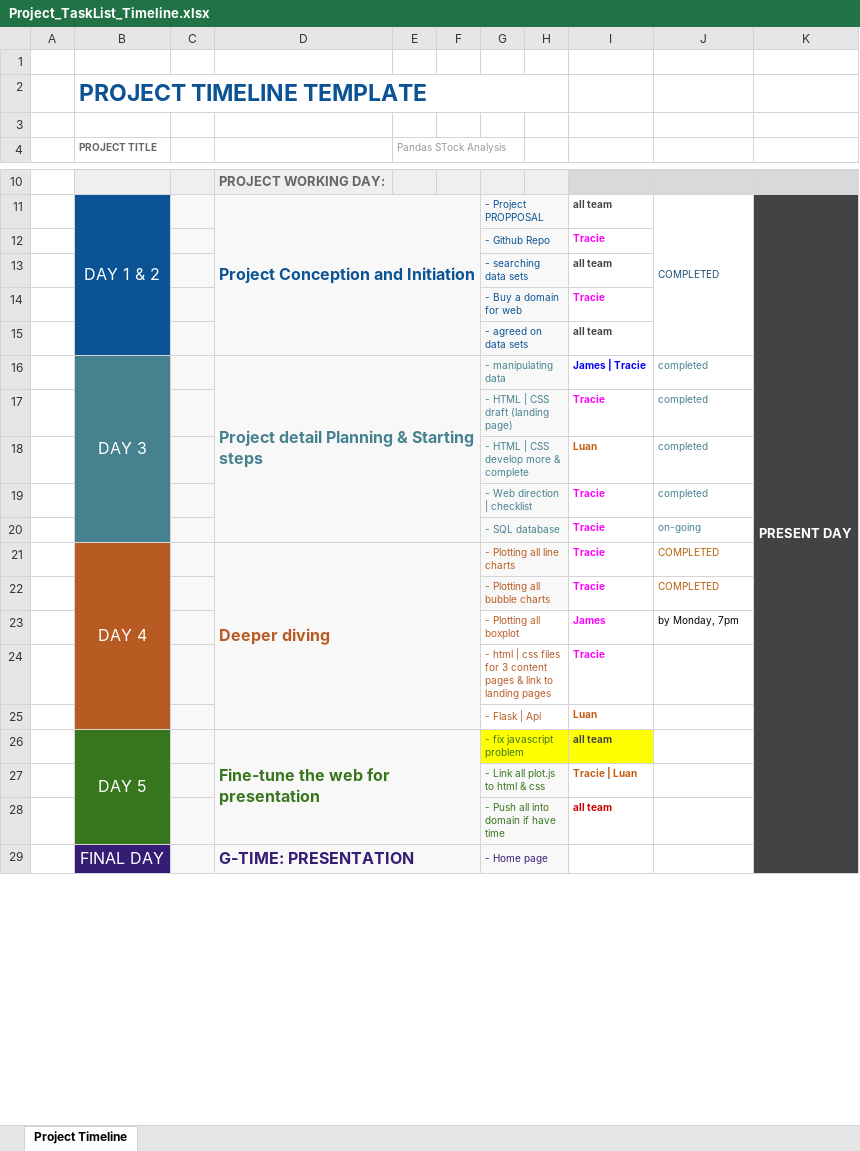
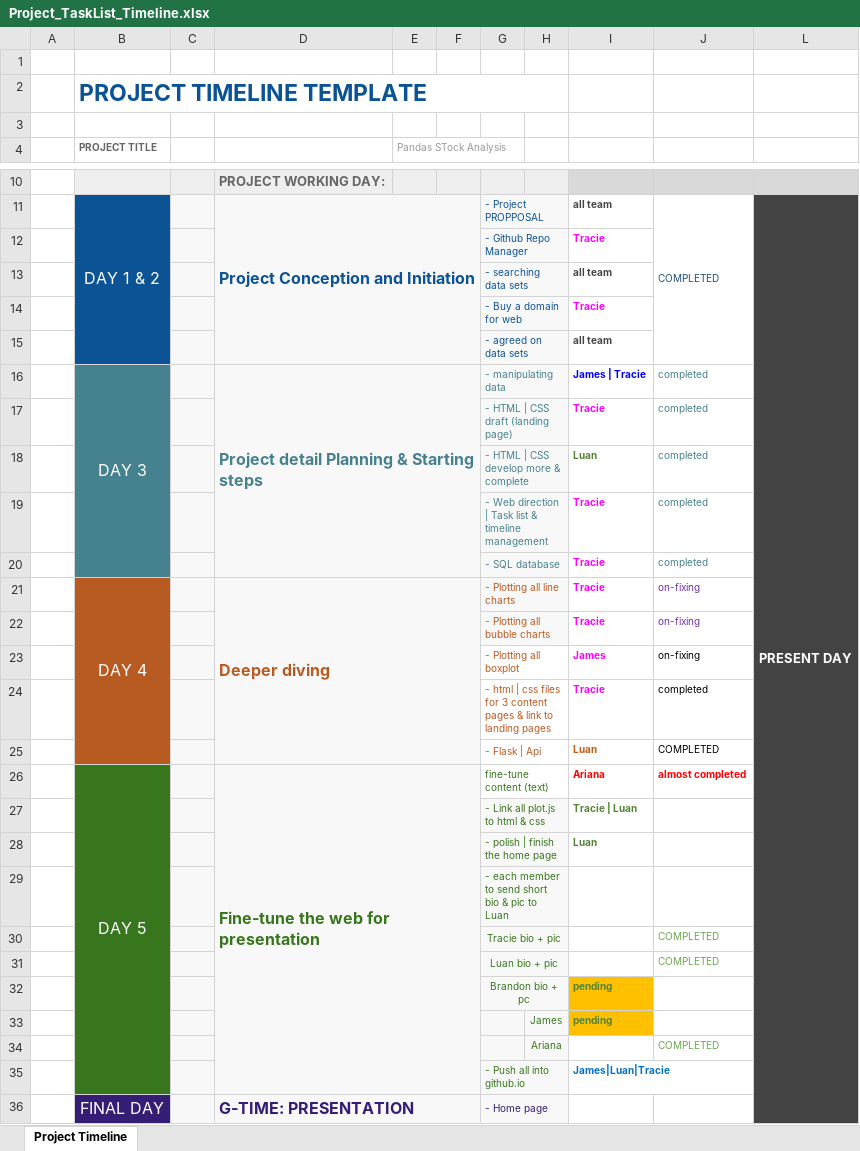
Before and after one commit to TracieDiepBautista/StockAnalytics, an Excel workbook: Roadmap_TaskList/Project_TaskList_Timeline.xlsx, sheet Project Timeline, drawn as a sheet; only a part is shown, gaps mark what is left out; values as stored, in another font and other column widths than the file's, no borders; removed rows and columns are numbered as before the commit, all else as after; the diff names each change by its address in the sheet, - before the commit and + after, or states it on an @@ line.

```diff
--- a/Roadmap_TaskList/Project_TaskList_Timeline.xlsx (sheet Project Timeline)
+++ b/Roadmap_TaskList/Project_TaskList_Timeline.xlsx (sheet Project Timeline)
-G12: - Github Repo
+G12: - Github Repo Manager
-I18 text colour: #C55A11
+I18 text colour: #548235
-G19: - Web direction | checklist
+G19: - Web direction | Task list & timeline management
-J20: on-going
+J20: completed
-J21:J22: COMPLETED
+J21:J22: on-fixing
-J21:J22 text colour: #B45F06
+J21:J22 text colour: #7030A0
-J23: by Monday, 7pm
+J23: on-fixing
-J24: (empty)
+J24: completed
-J25: (empty)
+J25: COMPLETED
-row 26:  | DAY 5 |  | Fine-tune the web for presentation |  |  | - fix javascript problem |  | all team
+row 26:  | DAY 5 |  | Fine-tune the web for presentation |  |  | fine-tune content (text) |  | Ariana | almost completed
-I27 text colour: #C55A11
+I27 text colour: #548235
-row 28:  |  |  |  |  |  | - Push all into domain if have time |  | all team
+row 28:  |  |  |  |  |  | - polish | finish the home page |  | Luan
+row 29:  |  |  |  |  |  | - each member to send short bio & pic to Luan
+row 30:  |  |  |  |  |  | Tracie bio + pic |  |  | COMPLETED
+row 31:  |  |  |  |  |  | Luan bio + pic |  |  | COMPLETED
+row 32:  |  |  |  |  |  | Brandon bio + pc |  | pending
+row 33:  |  |  |  |  |  |  | James | pending
+row 34:  |  |  |  |  |  |  | Ariana |  | COMPLETED
+row 35:  |  |  |  |  |  | - Push all into github.io |  | James|Luan|Tracie
```
Also changed, not shown: hidden cells, 3 other files.
